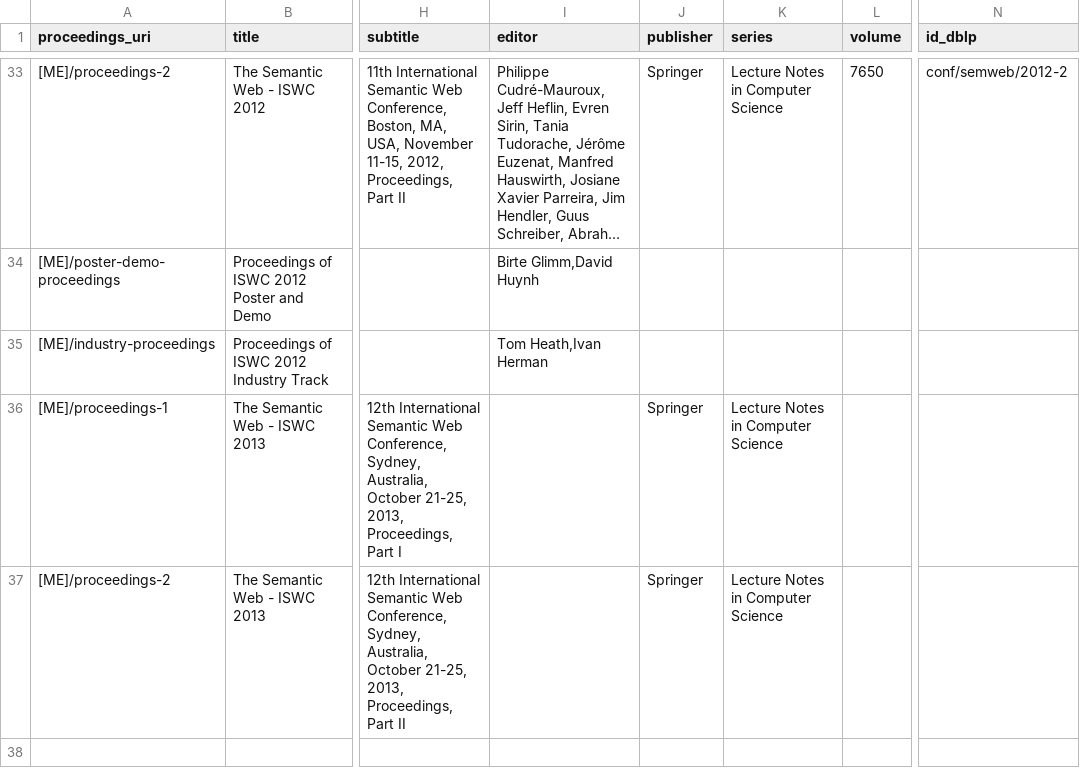
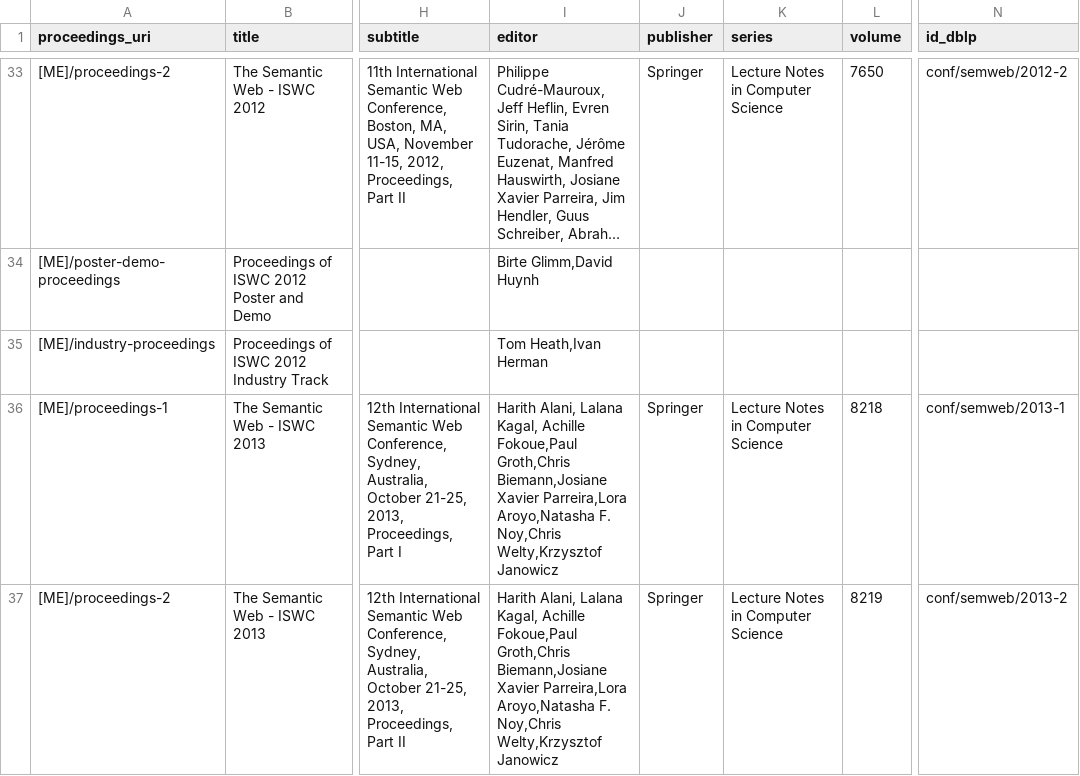
Before and after one commit to lidingpku/iswc-archive, a CSV file: data/source/iswc-all-proceedings.csv, drawn as a sheet; only a part is shown, gaps mark what is left out; long unchanged cells end in …; the diff names each change by its address in the sheet, - before the commit and + after, or states it on an @@ line.

```diff
--- a/data/source/iswc-all-proceedings.csv
+++ b/data/source/iswc-all-proceedings.csv
-I36:I37 (editor): (empty)
+I36:I37 (editor): Harith Alani, Lalana Kagal, Achille Fokoue,Paul Groth,Chris Biemann,Josiane Xavier Parreira,Lora Aroyo,Natasha F. Noy,Chris Welty,Krzysztof Janowicz
-L36 (volume): (empty)
+L36 (volume): 8218
-N36 (id_dblp): (empty)
+N36 (id_dblp): conf/semweb/2013-1
-L37 (volume): (empty)
+L37 (volume): 8219
-N37 (id_dblp): (empty)
+N37 (id_dblp): conf/semweb/2013-2
```
Also changed, not shown: data/www/iswc-2013-conf-event.csv, data/www/iswc-2013-conf-person.csv, 7 other files.
